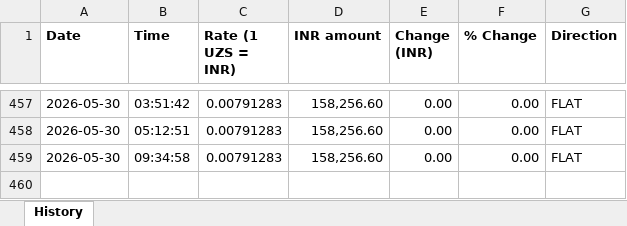
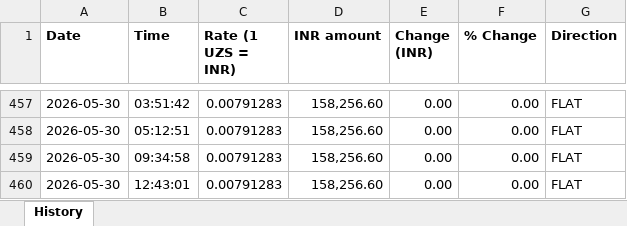
Before and after one commit to kushcodesx7/uzs-inr-bot, an Excel workbook: history.xlsx, sheet History, drawn as a sheet; only a part is shown, gaps mark what is left out; values as stored, in another font and other column widths than the file's, no borders; the diff names each change by its address in the sheet, - before the commit and + after, or states it on an @@ line.

```diff
--- a/history.xlsx (sheet History)
+++ b/history.xlsx (sheet History)
+row 460: 2026-05-30 | 12:43:01 | 0.00791283 | 158,256.60 | 0.00 | 0.00 | FLAT
```
Also changed, not shown: 2 other files.
